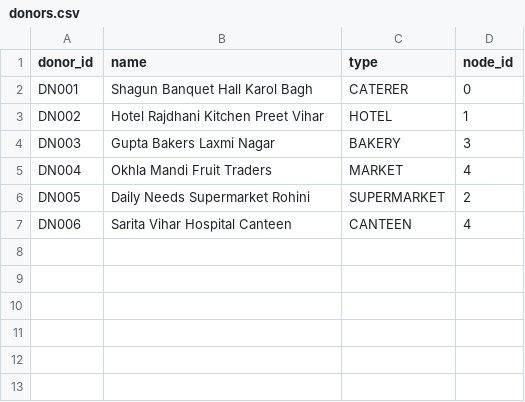
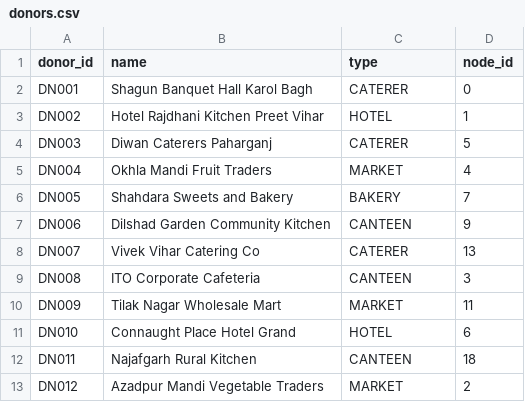
Before and after one commit to uv-11/TriCore, a CSV file: Phase2/data/donors.csv, drawn as a sheet.

Commit message:
Modify donor records in donors.csv
Updated donor entries with new names and types.

```diff
--- a/Phase2/data/donors.csv
+++ b/Phase2/data/donors.csv
@@ -3,5 +3,11 @@ DN001,Shagun Banquet Hall Karol Bagh,CATERER,0
 DN002,Hotel Rajdhani Kitchen Preet Vihar,HOTEL,1
-DN003,Gupta Bakers Laxmi Nagar,BAKERY,3
+DN003,Diwan Caterers Paharganj,CATERER,5
 DN004,Okhla Mandi Fruit Traders,MARKET,4
-DN005,Daily Needs Supermarket Rohini,SUPERMARKET,2
-DN006,Sarita Vihar Hospital Canteen,CANTEEN,4
+DN005,Shahdara Sweets and Bakery,BAKERY,7
+DN006,Dilshad Garden Community Kitchen,CANTEEN,9
+DN007,Vivek Vihar Catering Co,CATERER,13
+DN008,ITO Corporate Cafeteria,CANTEEN,3
+DN009,Tilak Nagar Wholesale Mart,MARKET,11
+DN010,Connaught Place Hotel Grand,HOTEL,6
+DN011,Najafgarh Rural Kitchen,CANTEEN,18
+DN012,Azadpur Mandi Vegetable Traders,MARKET,2
```
